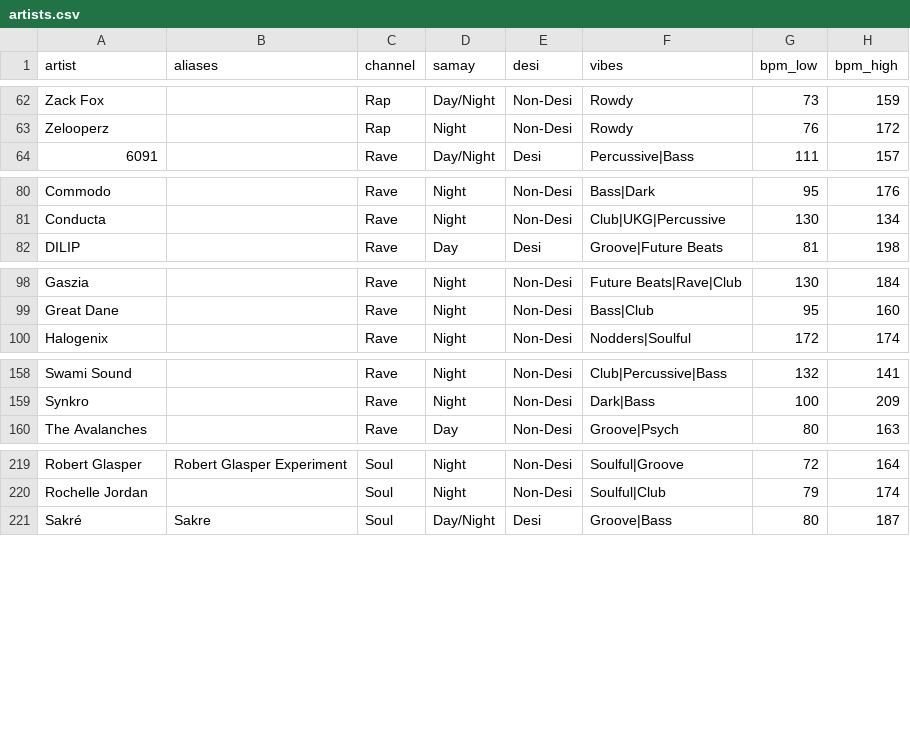
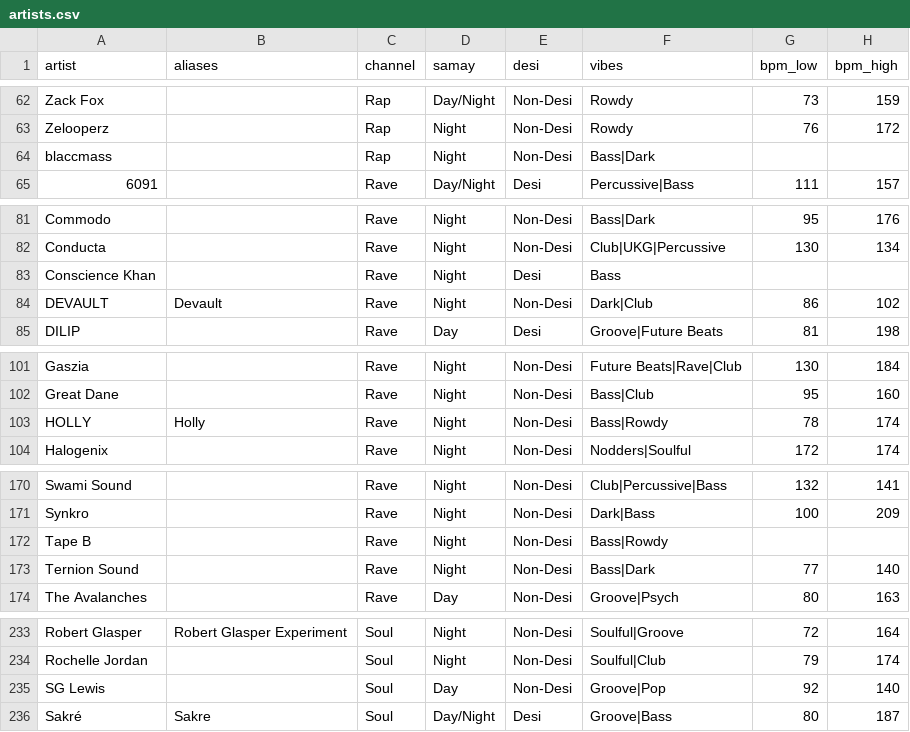
Before and after one commit to prahlaadr/pyaar-radio, a CSV file: public/data/artists.csv, drawn as a sheet; only a part is shown, gaps mark what is left out; the diff covers the shown part only; the diff names each change by its address in the sheet, - before the commit and + after, or states it on an @@ line.

```diff
--- a/public/data/artists.csv
+++ b/public/data/artists.csv
+row 64: blaccmass |  | Rap | Night | Non-Desi | Bass|Dark
+row 83: Conscience Khan |  | Rave | Night | Desi | Bass
+row 84: DEVAULT | Devault | Rave | Night | Non-Desi | Dark|Club | 86 | 102
+row 103: HOLLY | Holly | Rave | Night | Non-Desi | Bass|Rowdy | 78 | 174
+row 172: Tape B |  | Rave | Night | Non-Desi | Bass|Rowdy
+row 173: Ternion Sound |  | Rave | Night | Non-Desi | Bass|Dark | 77 | 140
+row 235: SG Lewis |  | Soul | Day | Non-Desi | Groove|Pop | 92 | 140
```
Also changed, not shown: 12 added rows elsewhere in this file.
